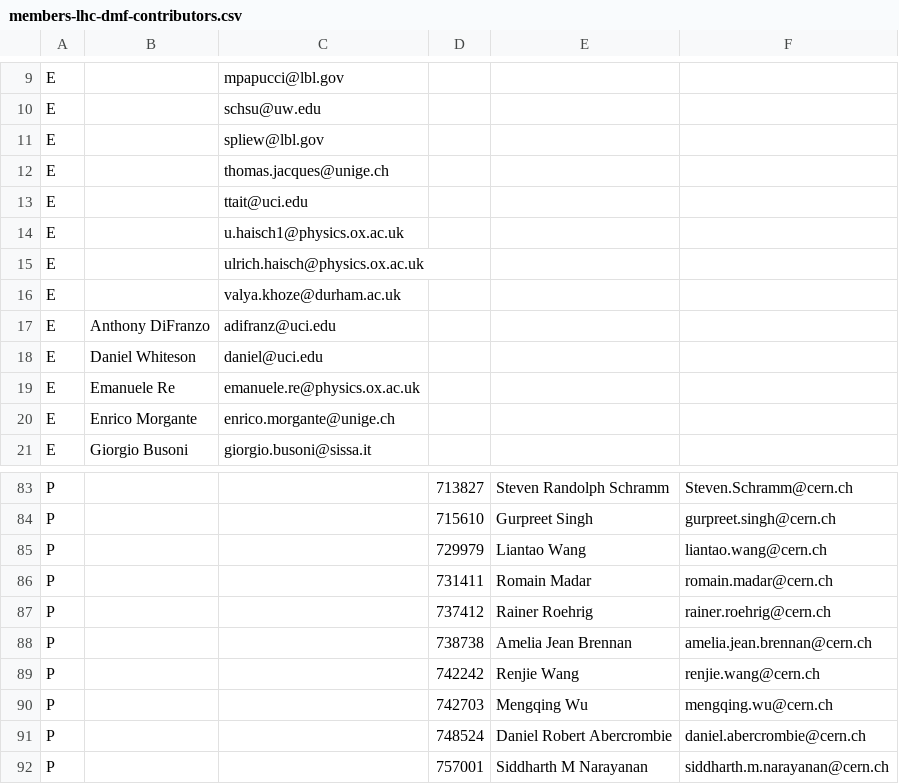
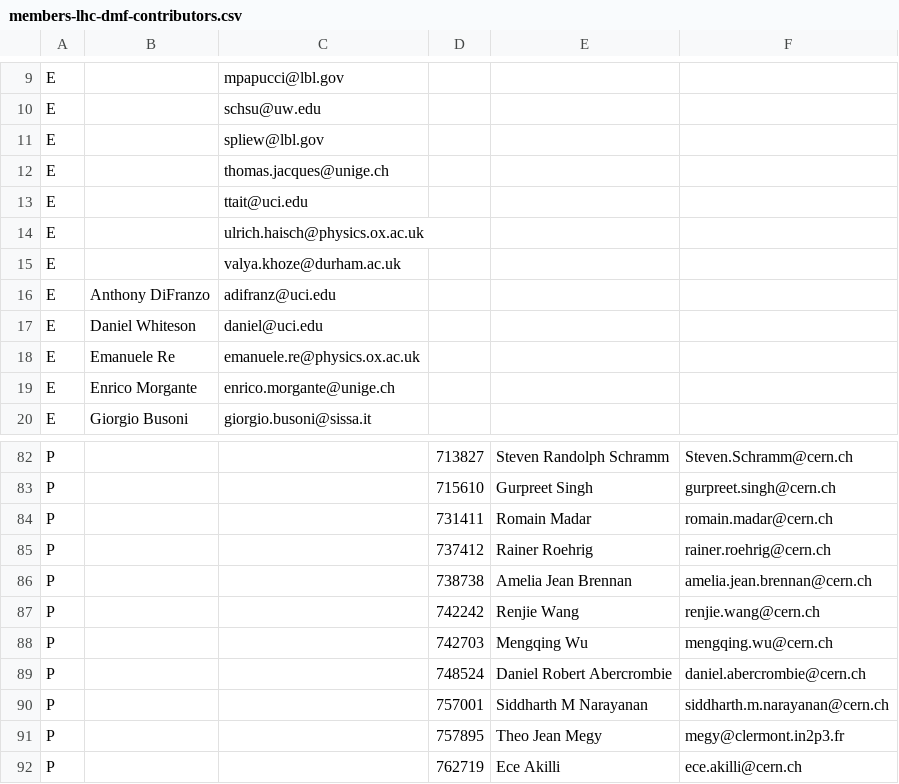
Before and after one commit to LHC-DMWG/DMF-EarlyRun2Models-whitepaper, a CSV file: doc/contributors/members-lhc-dmf-contributors.csv, drawn as a sheet; only a part is shown, gaps mark what is left out; the shorter side is filled out with more unchanged rows; the diff names each change by its address in the sheet, - before the commit and + after, or states it on an @@ line.

Commit message:
Added script to make authorlist
git-svn-id: svn+ssh://svn.cern.ch/reps/LHCDMF/trunk@270 4525493e-7705-40b1-a816-d608a930855b

```diff
--- a/doc/contributors/members-lhc-dmf-contributors.csv
+++ b/doc/contributors/members-lhc-dmf-contributors.csv
-row 14: E |  | u.haisch1@physics.ox.ac.uk
-row 85: P |  |  | 729979 | Liantao Wang | liantao.wang@cern.ch
```
Also changed, not shown: 4 other files.
